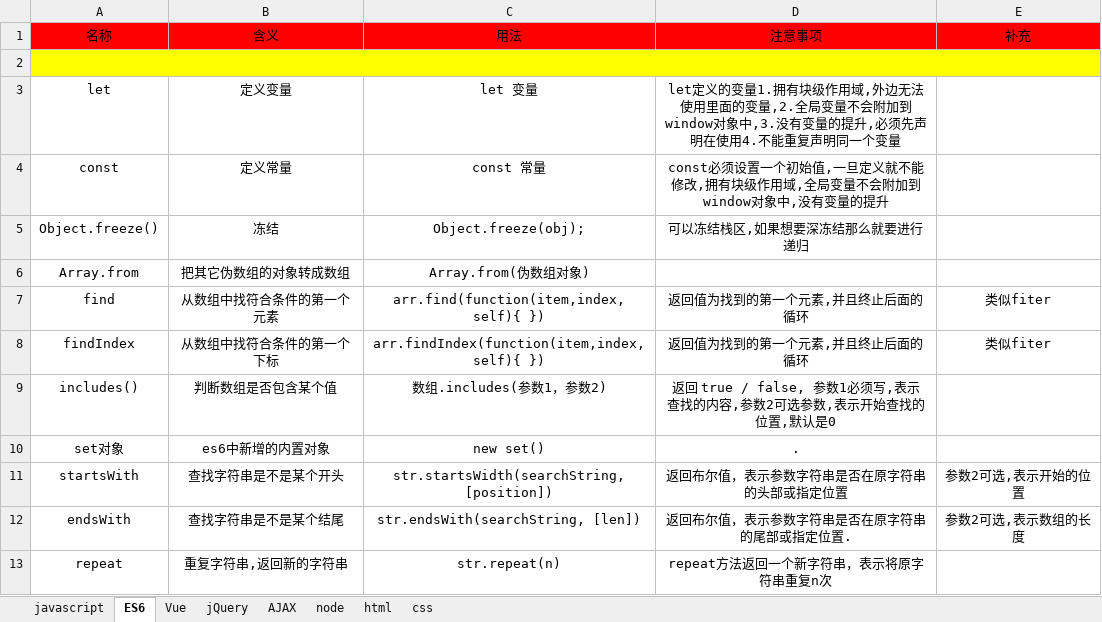
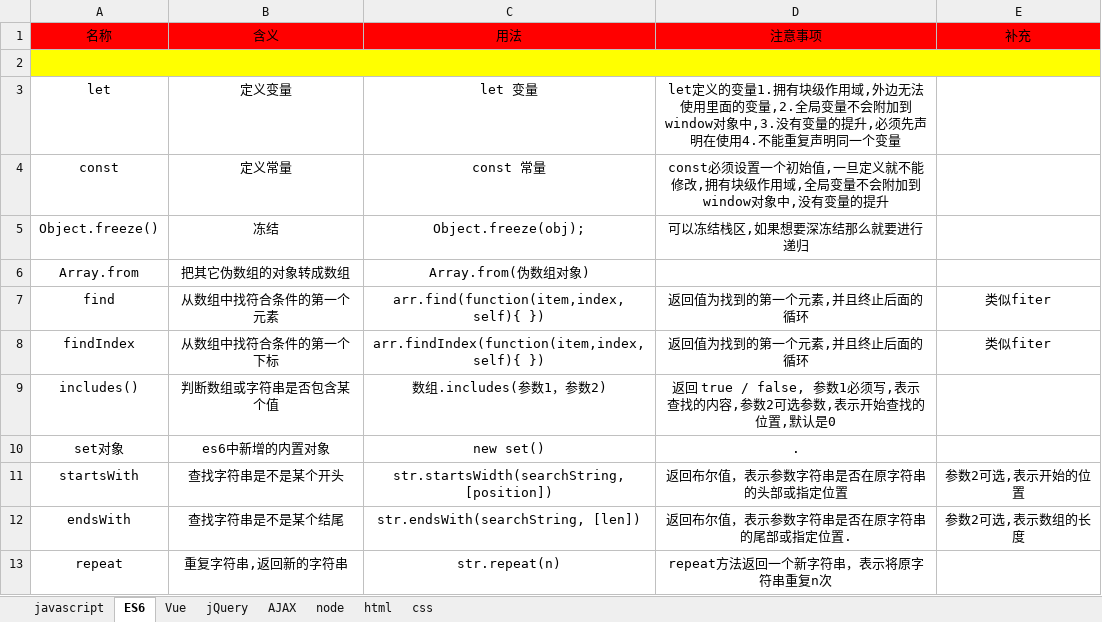
Before and after one commit to Kun76/study, an Excel workbook: 单词用法 .xlsx, sheet ES6, drawn as a sheet; values as stored, in another font and other column widths than the file's, no borders; conditional formats not drawn; the diff names each change by its address in the sheet, - before the commit and + after, or states it on an @@ line.

```diff
--- a/单词用法 .xlsx (sheet ES6)
+++ b/单词用法 .xlsx (sheet ES6)
-B9 (含义): 判断数组是否包含某个值
+B9 (含义): 判断数组或字符串是否包含某个值
```
Also changed, not shown: sheet Vue, sheet javascript, sheet node, 42 other files.
